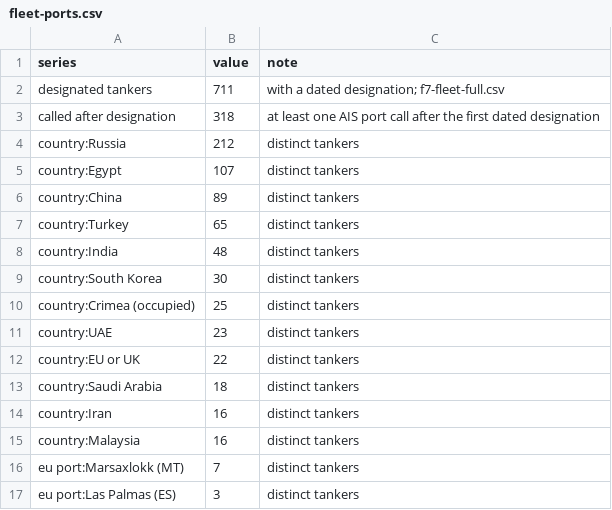
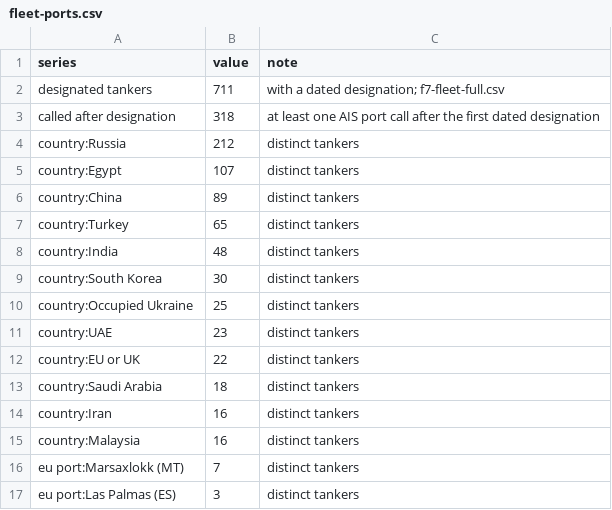
Before and after one commit to gabriel-neutron/GAB, a CSV file: src/features/report/data/fleet-ports.csv, drawn as a sheet; only a part is shown.

```diff
--- a/src/features/report/data/fleet-ports.csv
+++ b/src/features/report/data/fleet-ports.csv
@@ -9,3 +9,3 @@ country:India,48,distinct tankers
 country:South Korea,30,distinct tankers
-country:Crimea (occupied),25,distinct tankers
+country:Occupied Ukraine,25,distinct tankers
 country:UAE,23,distinct tankers
```
Also changed, not shown: 19 other files.
